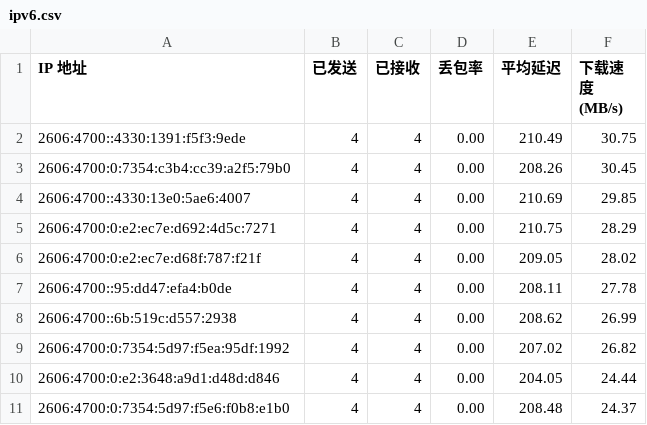
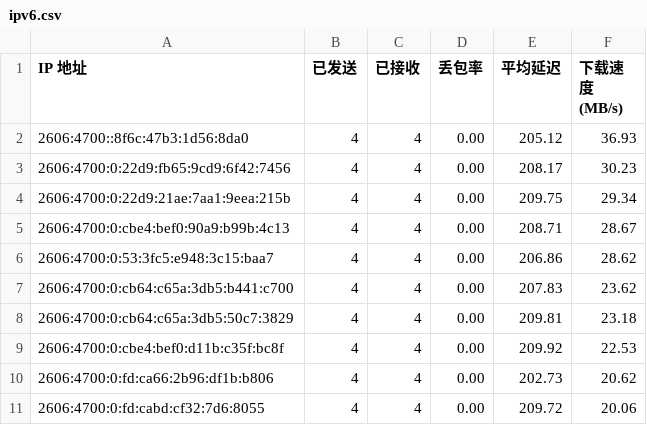
Before and after one commit to xiaowei0605/IPDB, a CSV file: BestCF/ipv6.csv, drawn as a sheet.

Commit message:
Update BestCF/ipv6.csv - 2026-09-06 11:08:36

```diff
--- a/BestCF/ipv6.csv
+++ b/BestCF/ipv6.csv
@@ -1,11 +1,11 @@
 IP 地址,已发送,已接收,丢包率,平均延迟,下载速度 (MB/s)
-2606:4700::4330:1391:f5f3:9ede,4,4,0.00,210.49,30.75
-2606:4700:0:7354:c3b4:cc39:a2f5:79b0,4,4,0.00,208.26,30.45
-2606:4700::4330:13e0:5ae6:4007,4,4,0.00,210.69,29.85
-2606:4700:0:e2:ec7e:d692:4d5c:7271,4,4,0.00,210.75,28.29
-2606:4700:0:e2:ec7e:d68f:787:f21f,4,4,0.00,209.05,28.02
-2606:4700::95:dd47:efa4:b0de,4,4,0.00,208.11,27.78
-2606:4700::6b:519c:d557:2938,4,4,0.00,208.62,26.99
-2606:4700:0:7354:5d97:f5ea:95df:1992,4,4,0.00,207.02,26.82
-2606:4700:0:e2:3648:a9d1:d48d:d846,4,4,0.00,204.05,24.44
-2606:4700:0:7354:5d97:f5e6:f0b8:e1b0,4,4,0.00,208.48,24.37
+2606:4700::8f6c:47b3:1d56:8da0,4,4,0.00,205.12,36.93
+2606:4700:0:22d9:fb65:9cd9:6f42:7456,4,4,0.00,208.17,30.23
+2606:4700:0:22d9:21ae:7aa1:9eea:215b,4,4,0.00,209.75,29.34
+2606:4700:0:cbe4:bef0:90a9:b99b:4c13,4,4,0.00,208.71,28.67
+2606:4700:0:53:3fc5:e948:3c15:baa7,4,4,0.00,206.86,28.62
+2606:4700:0:cb64:c65a:3db5:b441:c700,4,4,0.00,207.83,23.62
+2606:4700:0:cb64:c65a:3db5:50c7:3829,4,4,0.00,209.81,23.18
+2606:4700:0:cbe4:bef0:d11b:c35f:bc8f,4,4,0.00,209.92,22.53
+2606:4700:0:fd:ca66:2b96:df1b:b806,4,4,0.00,202.73,20.62
+2606:4700:0:fd:cabd:cf32:7d6:8055,4,4,0.00,209.72,20.06
```
